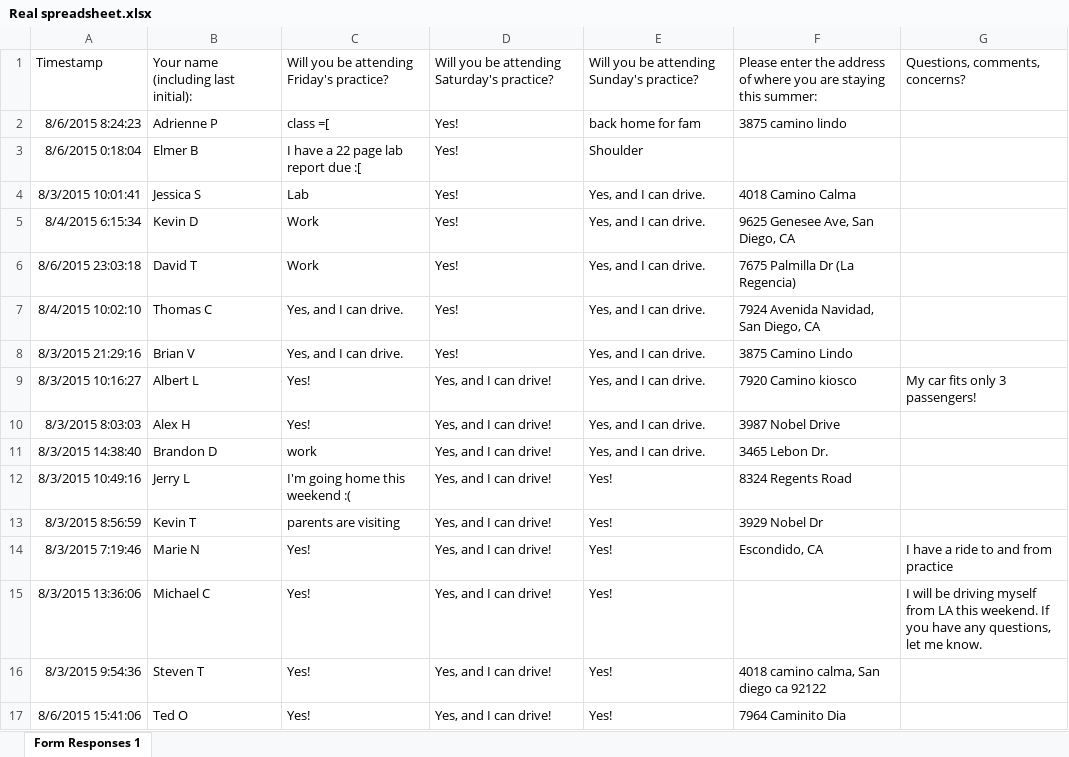
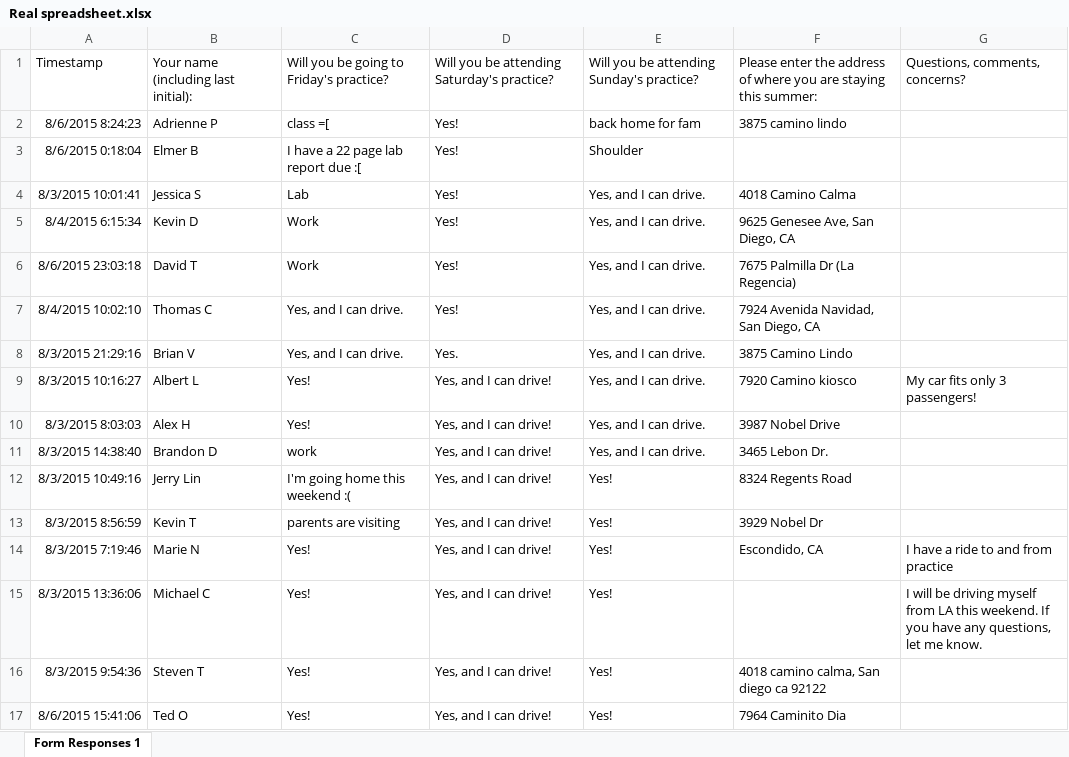
Before and after one commit to bwly/DragonBoatLineup, an Excel workbook: Sample Spreadsheets/Real spreadsheet.xlsx, sheet Form Responses 1, drawn as a sheet; only a part is shown; values as stored, in another font and other column widths than the file's, no borders; the diff names each change by its address in the sheet, - before the commit and + after, or states it on an @@ line.

```diff
--- a/Sample Spreadsheets/Real spreadsheet.xlsx (sheet Form Responses 1)
+++ b/Sample Spreadsheets/Real spreadsheet.xlsx (sheet Form Responses 1)
-C1: Will you be attending Friday's practice?
+C1: Will you be going to Friday's practice?
-D8: Yes!
+D8: Yes.
-B12: Jerry L
+B12: Jerry Lin
```
Also changed, not shown: 3 other files.
